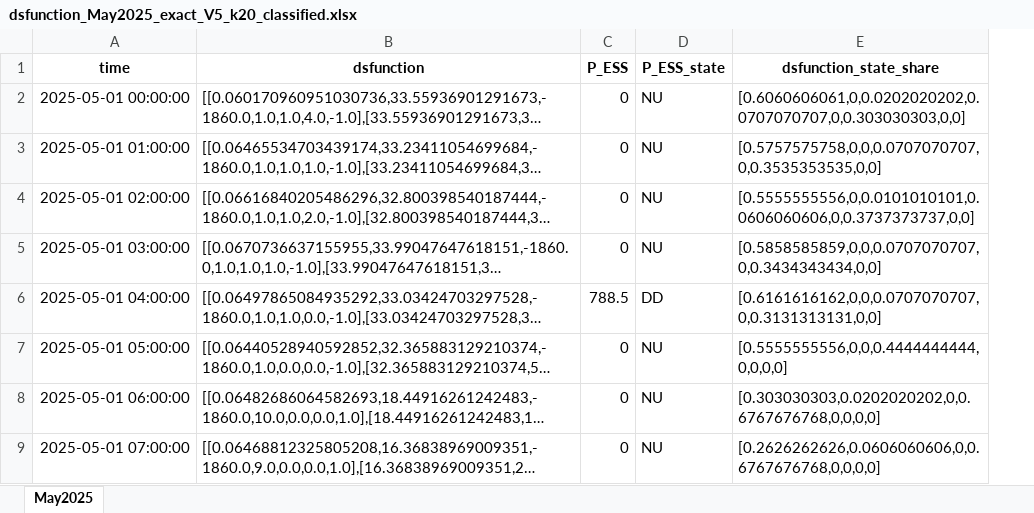
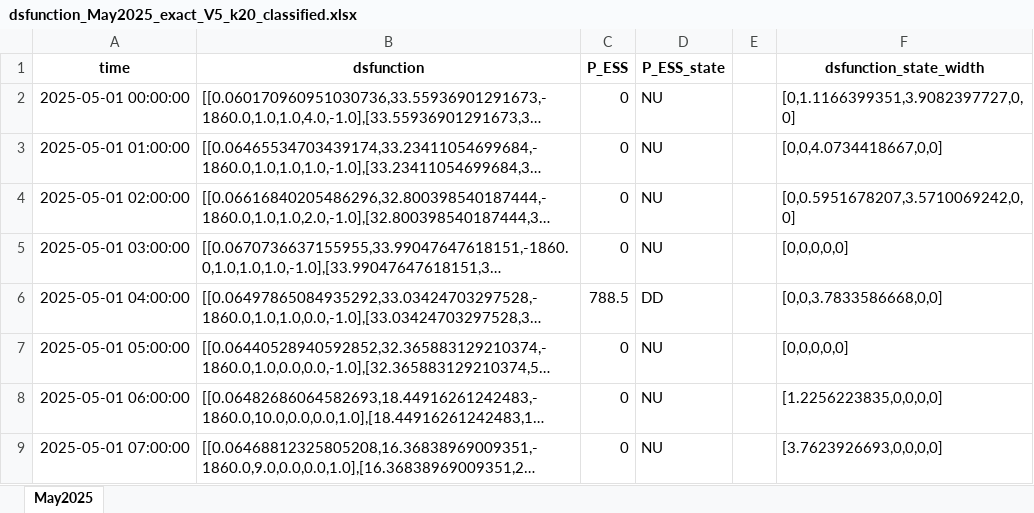
Before and after one commit to SCWang01/Open_Battery_Code, an Excel workbook: Figure_Plot/figure_plot_4_a_b/source_data/dsfunction_May2025_exact_V5_k20_classified.xlsx, sheet May2025, drawn as a sheet; only a part is shown; long unchanged cells end in …; values as stored, in another font and other column widths than the file's, no borders; removed rows and columns are numbered as before the commit, all else as after; the diff names each change by its address in the sheet, - before the commit and + after, or states it on an @@ line.

```diff
--- a/Figure_Plot/figure_plot_4_a_b/source_data/dsfunction_May2025_exact_V5_k20_classified.xlsx (sheet May2025)
+++ b/Figure_Plot/figure_plot_4_a_b/source_data/dsfunction_May2025_exact_V5_k20_classified.xlsx (sheet May2025)
-column E (dsfunction_state_share), rows 2-9: [0.6060606061,0,0.0202020202,0.0707070707,0,0.303030303,0,0] | [0.5757575758,0,0,0.0707070707,0,0.3535353535,0,0] | [0.5555555556,0,0.0101010101,0.0606060606,0,0.3737373737,0,0] | [0.5858585859,0,0,0.0707070707,0,0.3434343434,0,0] | [0.6161616162,0,0,0.0707070707,0,0.3131313131,0,0] | [0.5555555556,0,0,0.4444444444,0,0,0,0] | [0.303030303,0.0202020202,0,0.6767676768,0,0,0,0] | [0.2626262626,0.0606060606,0,0.6767676768,0,0,0,0]
+column E, empty
+column F (dsfunction_state_width), rows 2-9: [0,1.1166399351,3.9082397727,0,0] | [0,0,4.0734418667,0,0] | [0,0.5951678207,3.5710069242,0,0] | [0,0,0,0,0] | [0,0,3.7833586668,0,0] | [0,0,0,0,0] | [1.2256223835,0,0,0,0] | [3.7623926693,0,0,0,0]
```
Also changed, not shown: Figure_Plot/figure_plot_4_a_b/source_data/dsfunction_May2025_exact_V5_k20.xlsx, Figure_Plot/figure_plot_4_c/input/dsfunction_May2025_exact_V5_k20_classified.xlsx, 43 other files.
